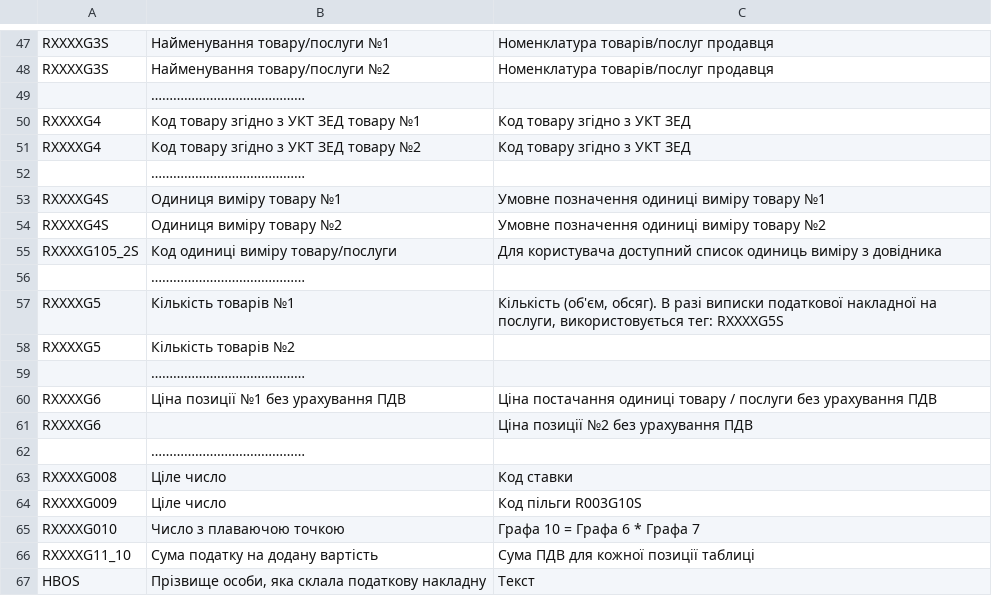
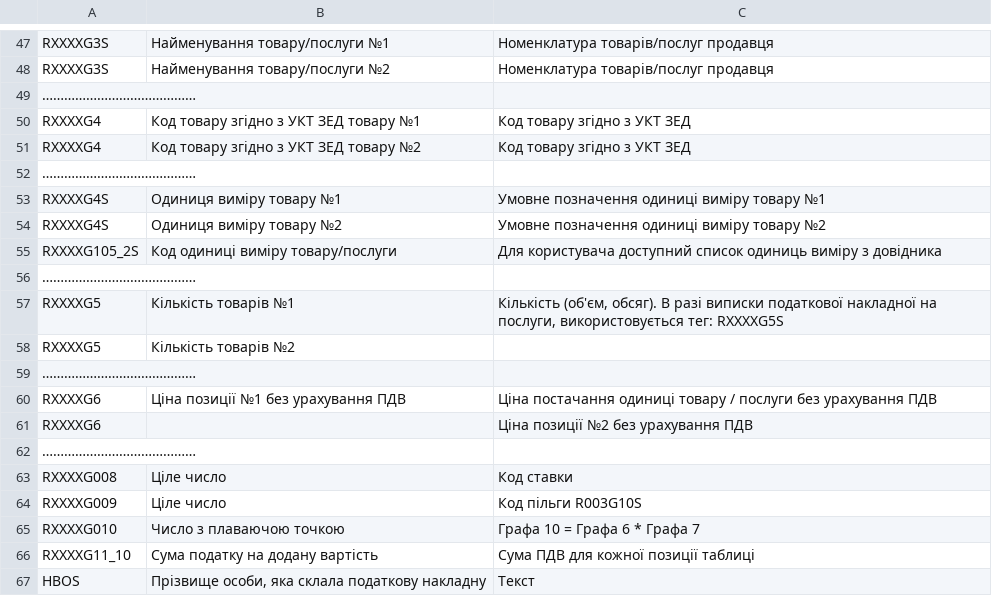
Before and after one commit to EDI-N/Docs, a CSV file: docs/source/XML/files/DECLAR.csv, drawn as a sheet; only a part is shown, gaps mark what is left out; removed rows and columns are numbered as before the commit, all else as after; the diff names each change by its address in the sheet, - before the commit and + after, or states it on an @@ line.

Commit message:
Add files via upload

```diff
--- a/docs/source/XML/files/DECLAR.csv
+++ b/docs/source/XML/files/DECLAR.csv
-row 49:  | ……………………………………
+row 49: ……………………………………
-row 52:  | ……………………………………
+row 52: ……………………………………
-row 56:  | ……………………………………
+row 56: ……………………………………
-row 59:  | ……………………………………
+row 59: ……………………………………
-row 62:  | ……………………………………
+row 62: ……………………………………
```
